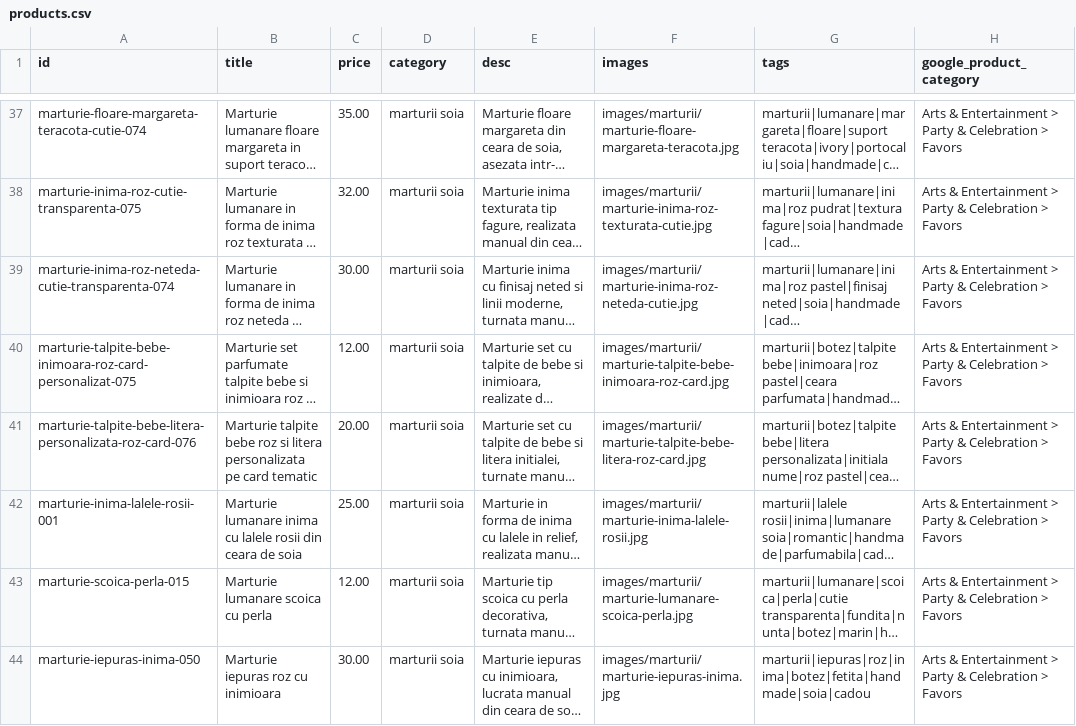
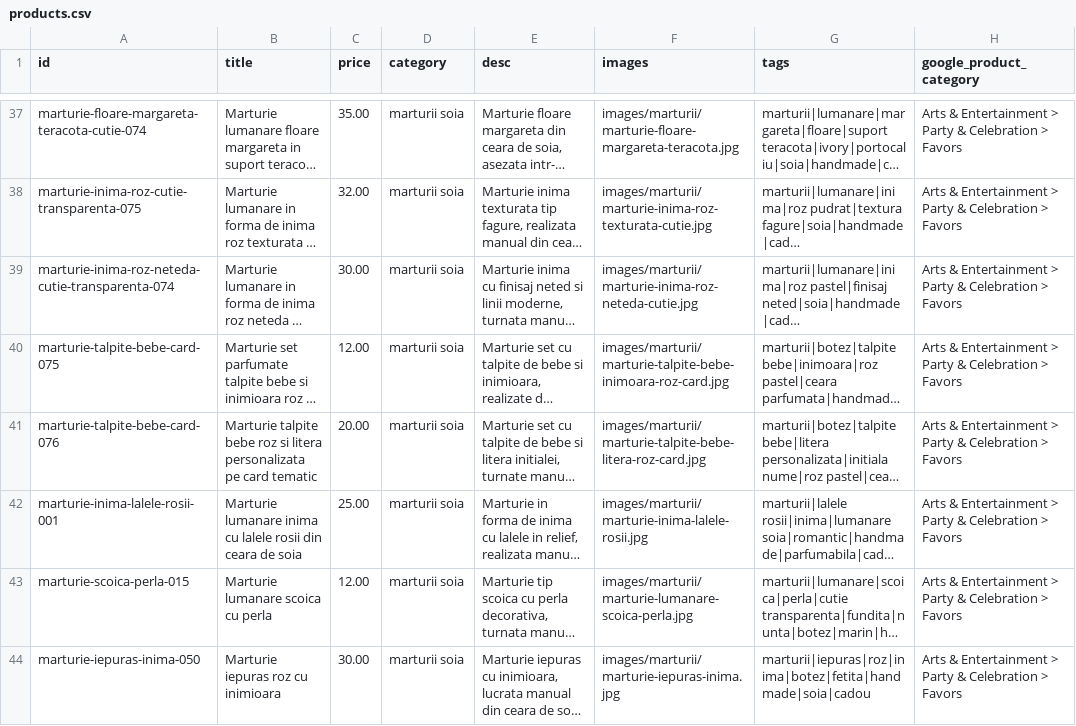
Before and after one commit to ionitadelia2-hub/boundlesscollection-site, a CSV file: content/products.csv, drawn as a sheet; only a part is shown, gaps mark what is left out; long unchanged cells end in …; the diff names each change by its address in the sheet, - before the commit and + after, or states it on an @@ line.

```diff
--- a/content/products.csv
+++ b/content/products.csv
-A40 (id): marturie-talpite-bebe-inimoara-roz-card-personalizat-075
+A40 (id): marturie-talpite-bebe-card-075
-A41 (id): marturie-talpite-bebe-litera-personalizata-roz-card-076
+A41 (id): marturie-talpite-bebe-card-076
```
Also changed, not shown: public/content/products.csv, public/feeds/products-merchant.csv, 4 other files.
